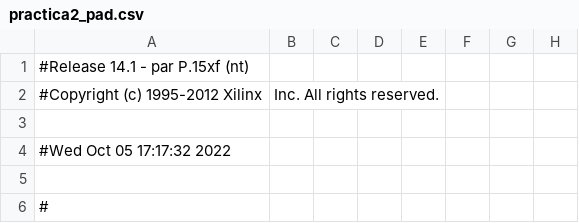
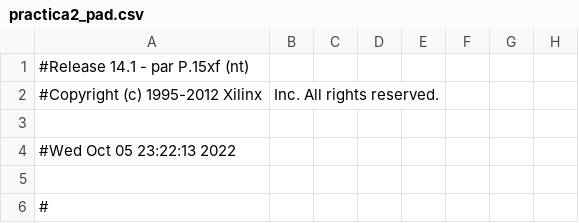
Before and after one commit to RickieES/practicasSE, a CSV file: practica2/implementation/practica2_pad.csv, drawn as a sheet; only a part is shown; the diff names each change by its address in the sheet, - before the commit and + after, or states it on an @@ line.

```diff
--- a/practica2/implementation/practica2_pad.csv
+++ b/practica2/implementation/practica2_pad.csv
-A4: #Wed Oct 05 17:17:32 2022
+A4: #Wed Oct 05 23:22:13 2022
```
Also changed, not shown: 44 other files.
